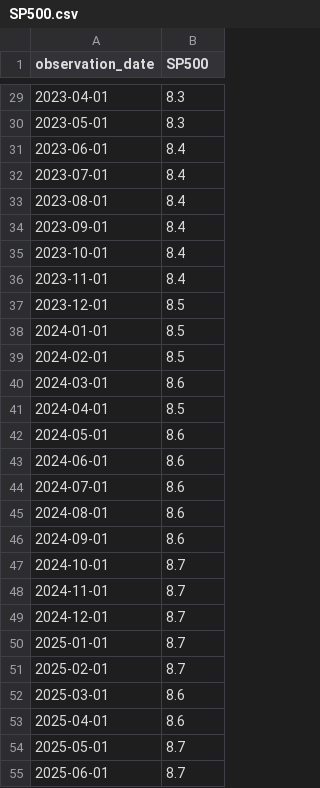
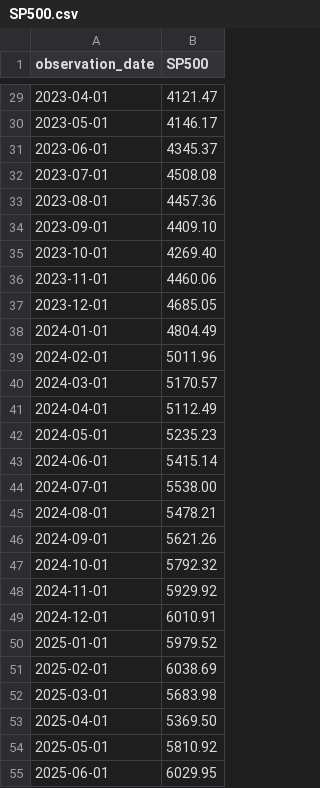
Before and after one commit to Theoseo78/BEP, a CSV file: Historical data/US/Stock data/SP500.csv, drawn as a sheet; only a part is shown, gaps mark what is left out; the diff covers the shown part only.

```diff
--- a/Historical data/US/Stock data/SP500.csv
+++ b/Historical data/US/Stock data/SP500.csv
@@ -29,27 +29,27 @@ observation_date,SP500
-2023-04-01,8.3
-2023-05-01,8.3
-2023-06-01,8.4
-2023-07-01,8.4
-2023-08-01,8.4
-2023-09-01,8.4
-2023-10-01,8.4
-2023-11-01,8.4
-2023-12-01,8.5
-2024-01-01,8.5
-2024-02-01,8.5
-2024-03-01,8.6
-2024-04-01,8.5
-2024-05-01,8.6
-2024-06-01,8.6
-2024-07-01,8.6
-2024-08-01,8.6
-2024-09-01,8.6
-2024-10-01,8.7
-2024-11-01,8.7
-2024-12-01,8.7
-2025-01-01,8.7
-2025-02-01,8.7
-2025-03-01,8.6
-2025-04-01,8.6
-2025-05-01,8.7
-2025-06-01,8.7
+2023-04-01,4121.47
+2023-05-01,4146.17
+2023-06-01,4345.37
+2023-07-01,4508.08
+2023-08-01,4457.36
+2023-09-01,4409.10
+2023-10-01,4269.40
+2023-11-01,4460.06
+2023-12-01,4685.05
+2024-01-01,4804.49
+2024-02-01,5011.96
+2024-03-01,5170.57
+2024-04-01,5112.49
+2024-05-01,5235.23
+2024-06-01,5415.14
+2024-07-01,5538.00
+2024-08-01,5478.21
+2024-09-01,5621.26
+2024-10-01,5792.32
+2024-11-01,5929.92
+2024-12-01,6010.91
+2025-01-01,5979.52
+2025-02-01,6038.69
+2025-03-01,5683.98
+2025-04-01,5369.50
+2025-05-01,5810.92
+2025-06-01,6029.95
```
Also changed, not shown: 1 removed row and 33 edited cells elsewhere in this file.
